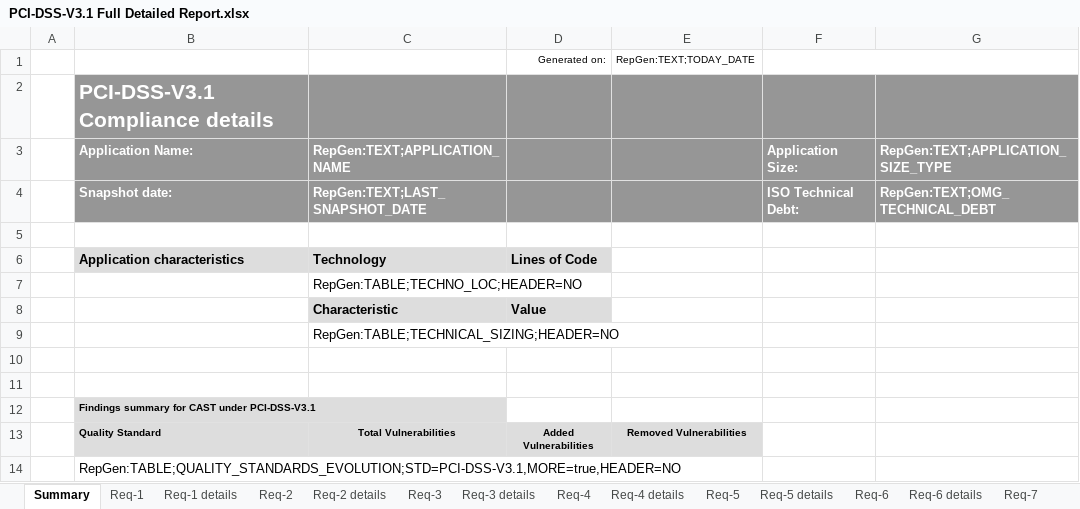
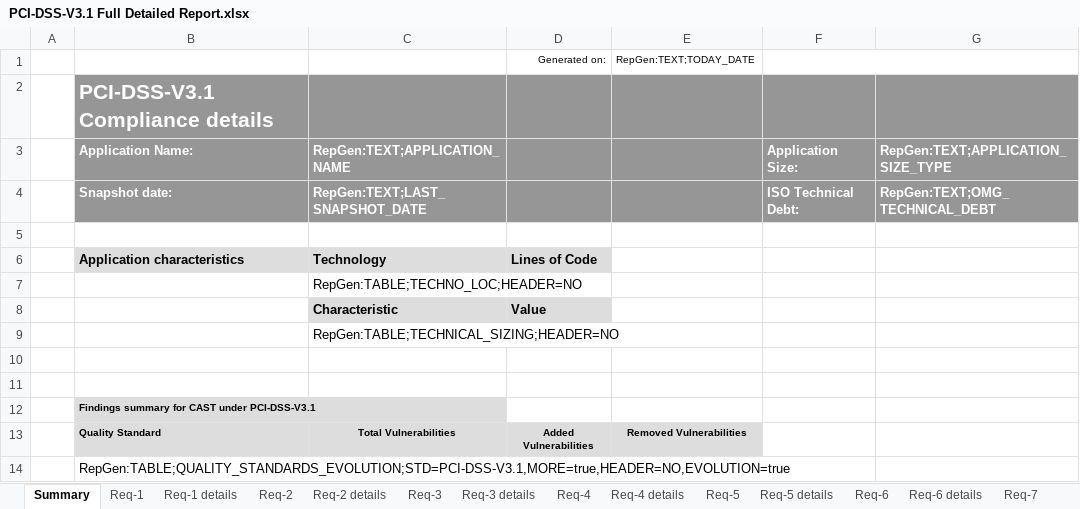
Before and after one commit to CAST-projects/CAST-ReportGenerator, an Excel workbook: CastReporting.Reporting.Core/Templates/Application/Compliance reports/PCI-DSS-V3.1 Full Detailed Report.xlsx, sheet Summary, drawn as a sheet; values as stored, in another font and other column widths than the file's, no borders; charts and pictures not drawn; the diff names each change by its address in the sheet, - before the commit and + after, or states it on an @@ line.

Commit message:
REPORTGEN-1102: part 1, added and removed counts missing when no previous snapshot selected

```diff
--- a/CastReporting.Reporting.Core/Templates/Application/Compliance reports/PCI-DSS-V3.1 Full Detailed Report.xlsx (sheet Summary)
+++ b/CastReporting.Reporting.Core/Templates/Application/Compliance reports/PCI-DSS-V3.1 Full Detailed Report.xlsx (sheet Summary)
-B14: RepGen:TABLE;QUALITY_STANDARDS_EVOLUTION;STD=PCI-DSS-V3.1,MORE=true,HEADER=NO
+B14: RepGen:TABLE;QUALITY_STANDARDS_EVOLUTION;STD=PCI-DSS-V3.1,MORE=true,HEADER=NO,EVOLUTION=true
```
Also changed, not shown: CastReporting.Reporting.Core/Templates/Application/Compliance reports/CWE (2021) Top 25 Full Detailed Report.xlsx, CastReporting.Reporting.Core/Templates/Application/Compliance reports/ISO-5055 Full Detailed Report.xlsx, 18 other files.
